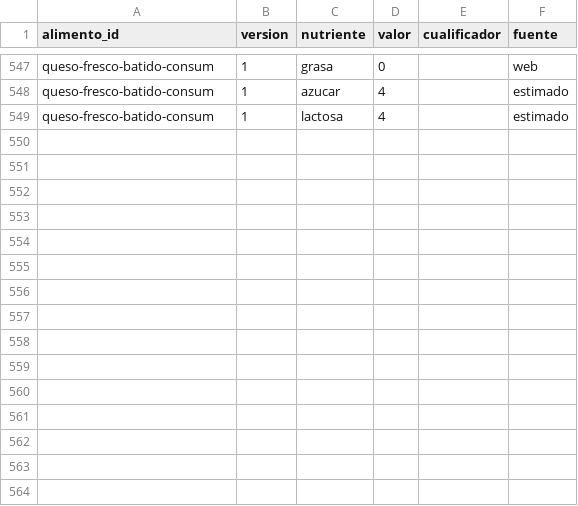
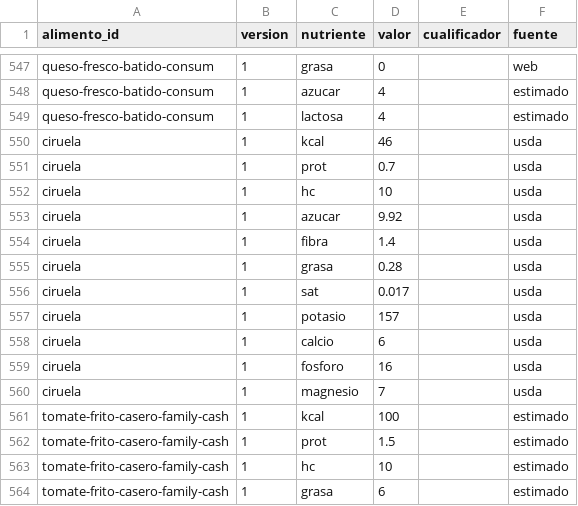
Before and after one commit to DreiSup/salud, a CSV file: datos/nutrientes.csv, drawn as a sheet; only a part is shown, gaps mark what is left out; the diff names each change by its address in the sheet, - before the commit and + after, or states it on an @@ line.

```diff
--- a/datos/nutrientes.csv
+++ b/datos/nutrientes.csv
+row 550: ciruela | 1 | kcal | 46 |  | usda
+row 551: ciruela | 1 | prot | 0.7 |  | usda
+row 552: ciruela | 1 | hc | 10 |  | usda
+row 553: ciruela | 1 | azucar | 9.92 |  | usda
+row 554: ciruela | 1 | fibra | 1.4 |  | usda
+row 555: ciruela | 1 | grasa | 0.28 |  | usda
+row 556: ciruela | 1 | sat | 0.017 |  | usda
+row 557: ciruela | 1 | potasio | 157 |  | usda
+row 558: ciruela | 1 | calcio | 6 |  | usda
+row 559: ciruela | 1 | fosforo | 16 |  | usda
+row 560: ciruela | 1 | magnesio | 7 |  | usda
+row 561: tomate-frito-casero-family-cash | 1 | kcal | 100 |  | estimado
+row 562: tomate-frito-casero-family-cash | 1 | prot | 1.5 |  | estimado
+row 563: tomate-frito-casero-family-cash | 1 | hc | 10 |  | estimado
+row 564: tomate-frito-casero-family-cash | 1 | grasa | 6 |  | estimado
```
Also changed, not shown: datos/alimentos.csv, datos/comida_items.csv, 3 other files.
